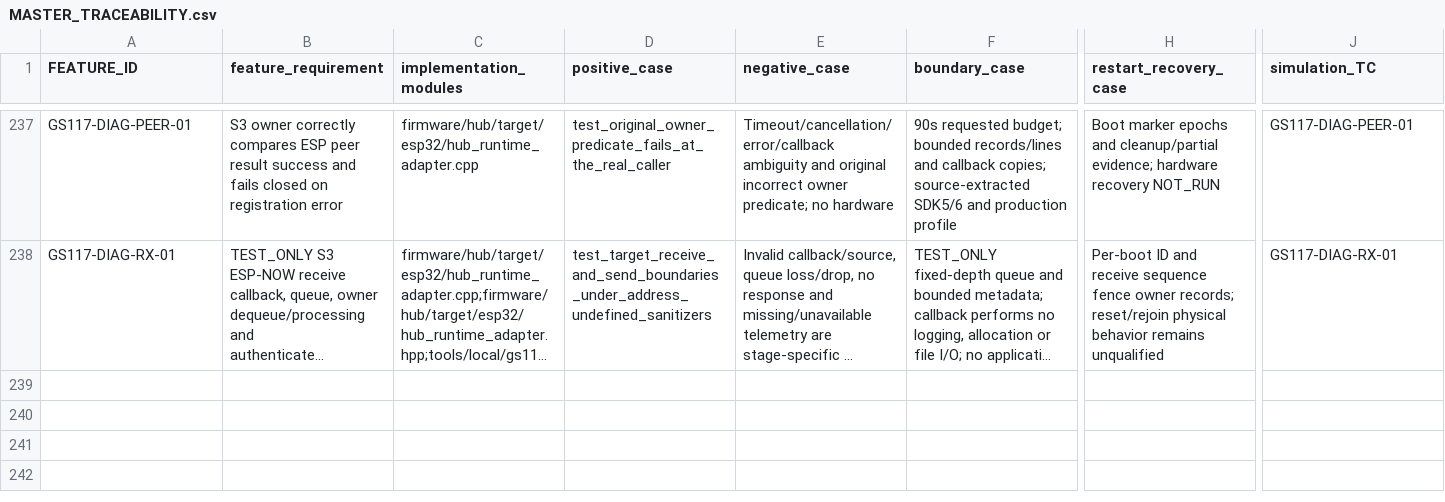
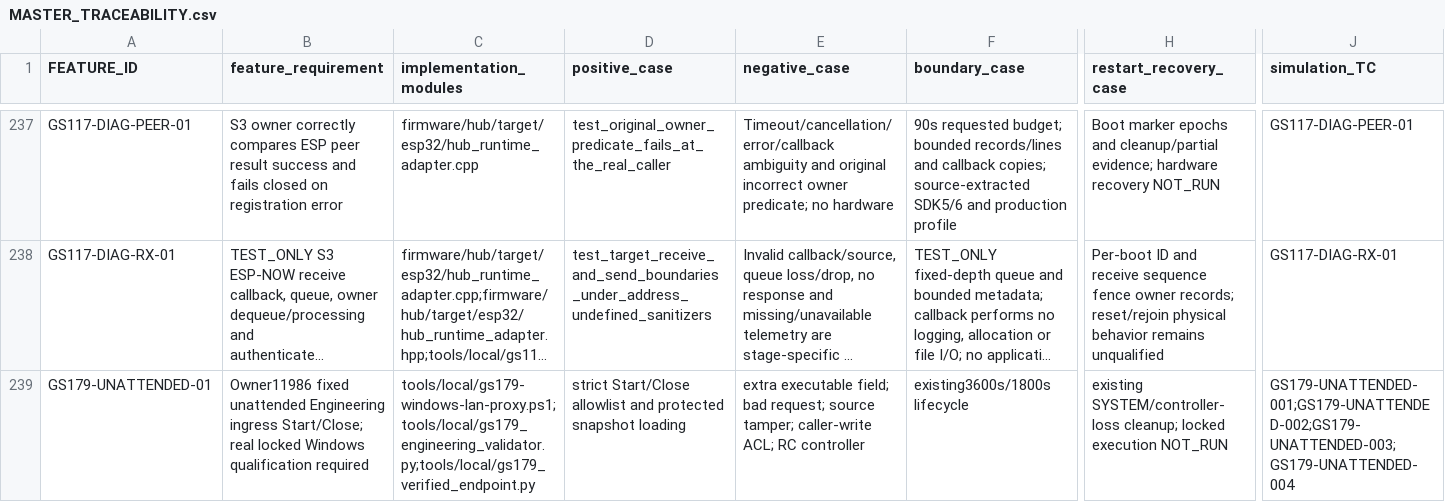
Before and after one commit to udaybhan200683/Ghar_sajag, a CSV file: docs/validation/MASTER_TRACEABILITY.csv, drawn as a sheet; only a part is shown, gaps mark what is left out; long unchanged cells end in …; rows hold the shown columns only; the diff names each change by its address in the sheet, - before the commit and + after, or states it on an @@ line.

Commit message:
GS-179 add fixed protected unattended Engineering ingress executor

```diff
--- a/docs/validation/MASTER_TRACEABILITY.csv
+++ b/docs/validation/MASTER_TRACEABILITY.csv
+row 239: GS179-UNATTENDED-01 | Owner11986 fixed unattended Engineering ingress Start/Close; real locked Windows qualification required | tools/local/gs179-windows-lan-proxy.ps1;tools/local/gs179_engineering_validator.py;tools/local/gs179_verified_endpoint.py | strict Start/Close allowlist and protected snapshot loading | extra executable field; bad request; source tamper; caller-write ACL; RC controller | existing3600s/1800s lifecycle | existing SYSTEM/controller-loss cleanup; locked execution NOT_RUN | GS179-UNATTENDED-001;GS179-UNATTENDED-002;GS179-UNATTENDED-003;GS179-UNATTENDED-004
```
Also changed, not shown: docs/validation/PHYSICAL_HIL_CATALOGUE.csv, docs/validation/PHYSICAL_QUALIFICATION.csv, 12 other files.
